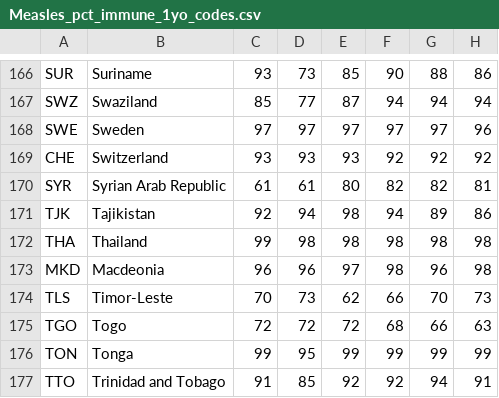
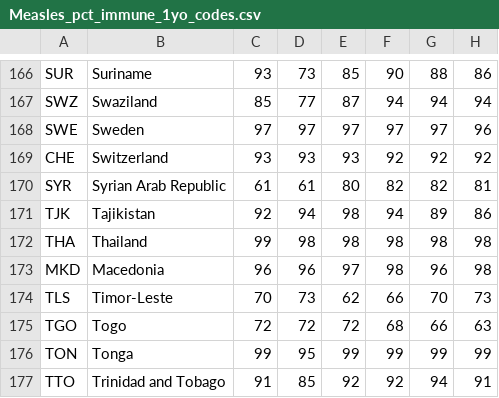
Before and after one commit to kontravariant/geohealth, a CSV file: data/Health/Measles_pct_immune_1yo_codes.csv, drawn as a sheet; only a part is shown, gaps mark what is left out; the diff names each change by its address in the sheet, - before the commit and + after, or states it on an @@ line.

Commit message:
Add neonatal tetatnus and mesles data to health db.

```diff
--- a/data/Health/Measles_pct_immune_1yo_codes.csv
+++ b/data/Health/Measles_pct_immune_1yo_codes.csv
-B173: Macdeonia
+B173: Macedonia
```
Also changed, not shown: data/country_info/country_codes.csv, 19 other files.
